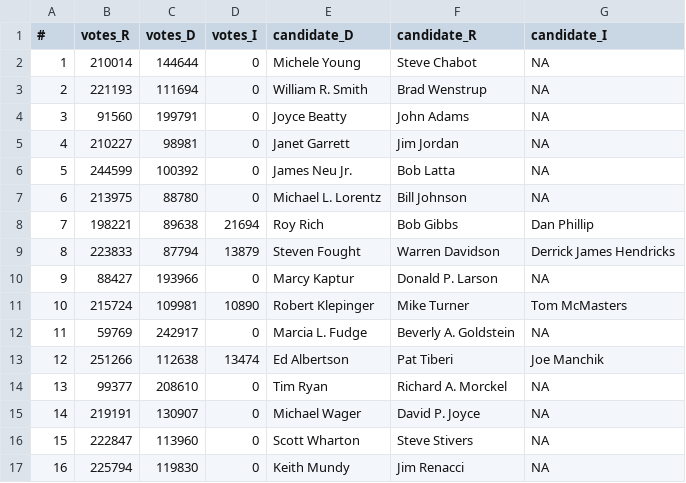
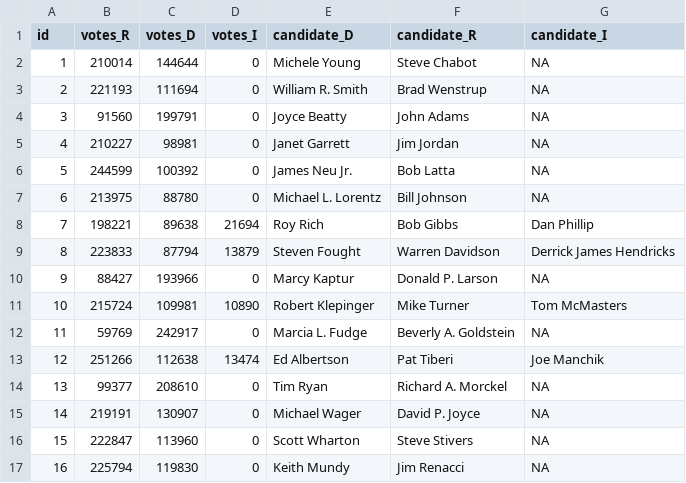
Before and after one commit to patrickegreen/ohio-voting-visualization, a CSV file: data/votingResults.csv, drawn as a sheet.

Commit message:
Completed a data pre-processing function to merge datasets

```diff
--- a/data/votingResults.csv
+++ b/data/votingResults.csv
@@ -1,2 +1,2 @@
-#,votes_R,votes_D,votes_I,candidate_D,candidate_R,candidate_I
+id,votes_R,votes_D,votes_I,candidate_D,candidate_R,candidate_I
 1,210014,144644,0,Michele Young,Steve Chabot,NA
```
Also changed, not shown: 2 other files.
